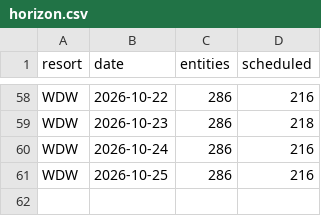
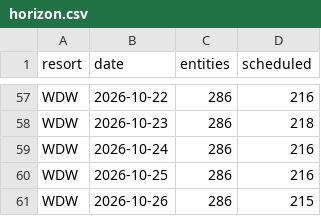
Before and after one commit to scoopdisney/closure-watch, a CSV file: data/horizon.csv, drawn as a sheet; only a part is shown, gaps mark what is left out; the diff covers the shown part only; the diff names each change by its address in the sheet, - before the commit and + after, or states it on an @@ line.

```diff
--- a/data/horizon.csv
+++ b/data/horizon.csv
+row 61: WDW | 2026-10-26 | 286 | 215
```
Also changed, not shown: 1 added row, 2 removed rows and 29 edited cells elsewhere in this file, data/closures.csv.
